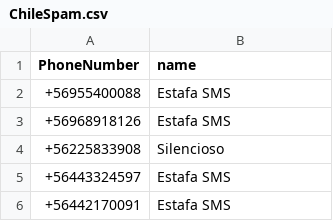
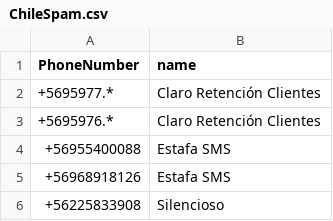
Before and after one commit to racuna/SpamChile, a CSV file: ChileSpam.csv, drawn as a sheet; only a part is shown; the shorter side is filled out with more unchanged rows; the diff names each change by its address in the sheet, - before the commit and + after, or states it on an @@ line.

Commit message:
Claro Retención Clientes
Claro Retención Clientes

```diff
--- a/ChileSpam.csv
+++ b/ChileSpam.csv
+row 2: +5695977.* | Claro Retención Clientes
+row 3: +5695976.* | Claro Retención Clientes
```
